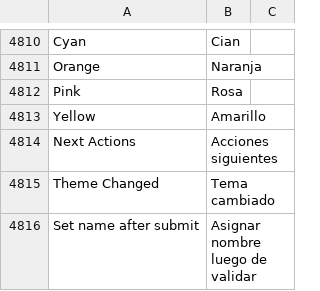
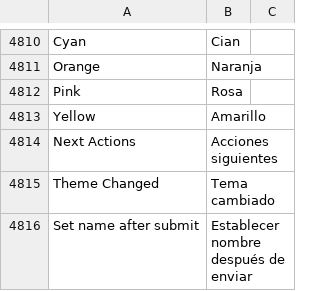
Before and after one commit to fproldan/frappe, a CSV file: frappe/translations/es.csv, drawn as a sheet; only a part is shown, gaps mark what is left out.

Commit message:
Asignar nombre luego de validar  (#117) (#120)
* feat: set_name_after_submit

* feat: set_name_after_submit

* fix: doctype js

```diff
--- a/frappe/translations/es.csv
+++ b/frappe/translations/es.csv
@@ -5004,2 +5004,2 @@ Next Actions,Acciones siguientes,
 Theme Changed,Tema cambiado,
-Set name after submit,Asignar nombre luego de validar,
+Set name after submit,Establecer nombre después de enviar,
```
Also changed, not shown: 6 other files.
